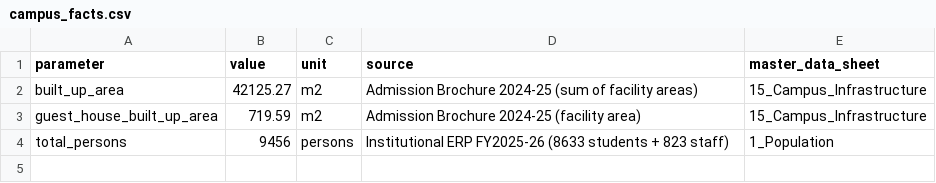
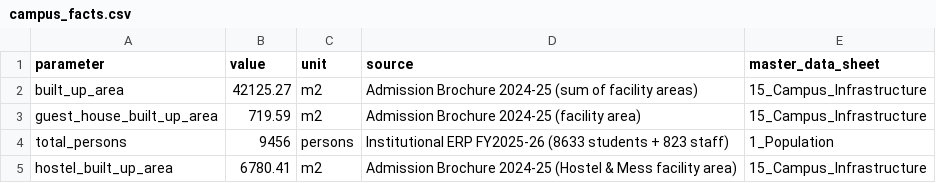
Before and after one commit to sanket1035/carbonomics-ai, a CSV file: data/real/campus_facts.csv, drawn as a sheet.

Commit message:
Energy Audit: suggestions with sources, AC numbers from campus data only

```diff
--- a/data/real/campus_facts.csv
+++ b/data/real/campus_facts.csv
@@ -4 +4,2 @@ guest_house_built_up_area,719.59,m2,Admission Brochure 2024-25 (facility area),1
 total_persons,9456,persons,Institutional ERP FY2025-26 (8633 students + 823 staff),1_Population
+hostel_built_up_area,6780.41,m2,Admission Brochure 2024-25 (Hostel & Mess facility area),15_Campus_Infrastructure
```
Also changed, not shown: 7 other files.
